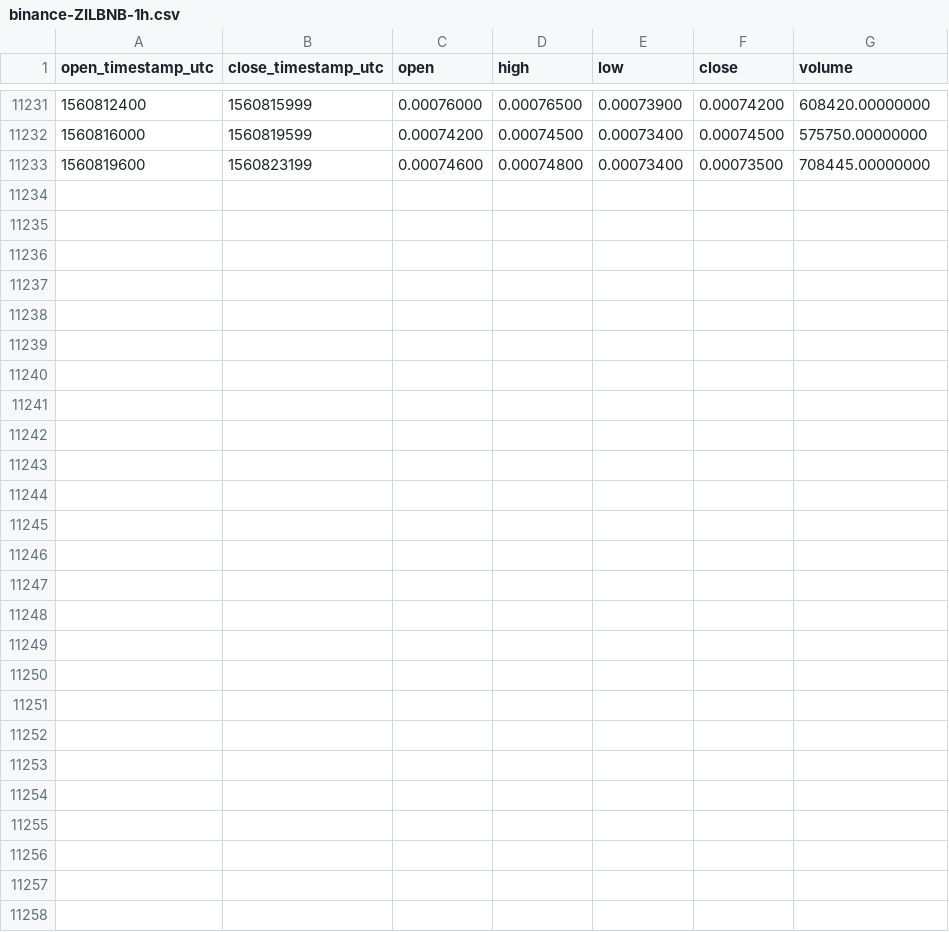
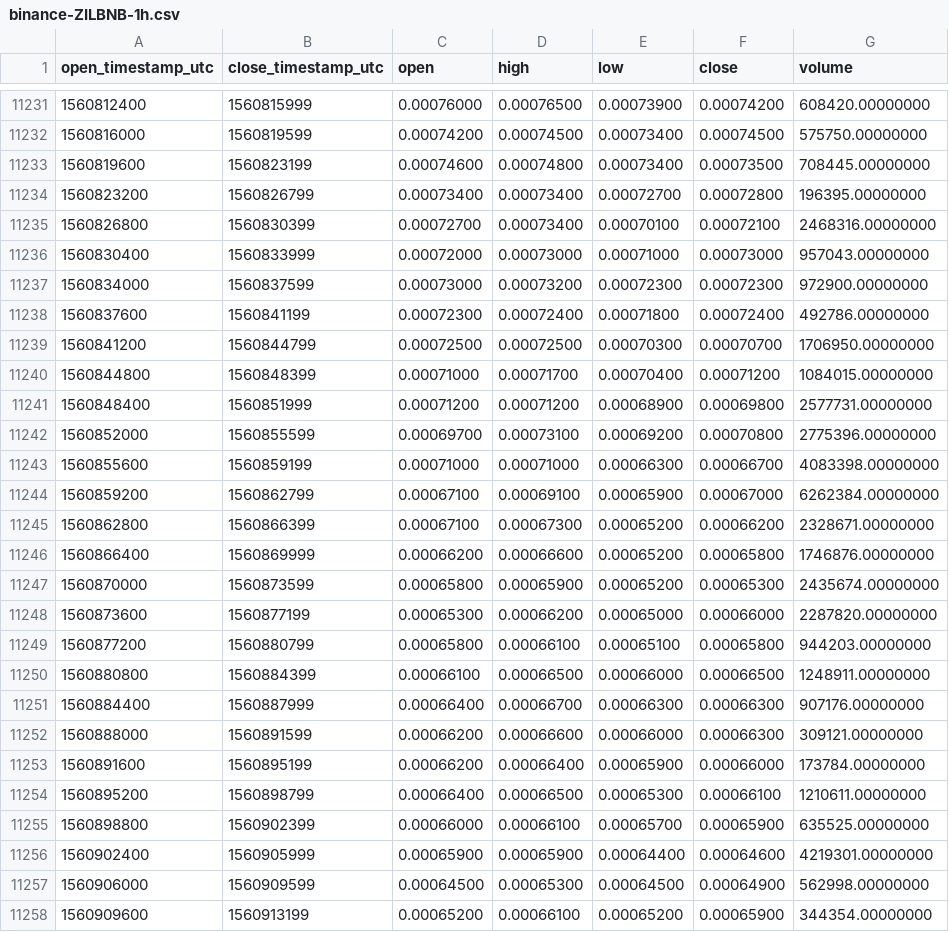
Before and after one commit to cryptobigbro/binance-ZILBNB, a CSV file: binance-ZILBNB-1h.csv, drawn as a sheet; only a part is shown, gaps mark what is left out; the diff names each change by its address in the sheet, - before the commit and + after, or states it on an @@ line.

Commit message:
Update OHLCV data.

```diff
--- a/binance-ZILBNB-1h.csv
+++ b/binance-ZILBNB-1h.csv
+row 11234: 1560823200 | 1560826799 | 0.00073400 | 0.00073400 | 0.00072700 | 0.00072800 | 196395.00000000
+row 11235: 1560826800 | 1560830399 | 0.00072700 | 0.00073400 | 0.00070100 | 0.00072100 | 2468316.00000000
+row 11236: 1560830400 | 1560833999 | 0.00072000 | 0.00073000 | 0.00071000 | 0.00073000 | 957043.00000000
+row 11237: 1560834000 | 1560837599 | 0.00073000 | 0.00073200 | 0.00072300 | 0.00072300 | 972900.00000000
+row 11238: 1560837600 | 1560841199 | 0.00072300 | 0.00072400 | 0.00071800 | 0.00072400 | 492786.00000000
+row 11239: 1560841200 | 1560844799 | 0.00072500 | 0.00072500 | 0.00070300 | 0.00070700 | 1706950.00000000
+row 11240: 1560844800 | 1560848399 | 0.00071000 | 0.00071700 | 0.00070400 | 0.00071200 | 1084015.00000000
+row 11241: 1560848400 | 1560851999 | 0.00071200 | 0.00071200 | 0.00068900 | 0.00069800 | 2577731.00000000
+row 11242: 1560852000 | 1560855599 | 0.00069700 | 0.00073100 | 0.00069200 | 0.00070800 | 2775396.00000000
+row 11243: 1560855600 | 1560859199 | 0.00071000 | 0.00071000 | 0.00066300 | 0.00066700 | 4083398.00000000
+row 11244: 1560859200 | 1560862799 | 0.00067100 | 0.00069100 | 0.00065900 | 0.00067000 | 6262384.00000000
+row 11245: 1560862800 | 1560866399 | 0.00067100 | 0.00067300 | 0.00065200 | 0.00066200 | 2328671.00000000
+row 11246: 1560866400 | 1560869999 | 0.00066200 | 0.00066600 | 0.00065200 | 0.00065800 | 1746876.00000000
+row 11247: 1560870000 | 1560873599 | 0.00065800 | 0.00065900 | 0.00065200 | 0.00065300 | 2435674.00000000
+row 11248: 1560873600 | 1560877199 | 0.00065300 | 0.00066200 | 0.00065000 | 0.00066000 | 2287820.00000000
+row 11249: 1560877200 | 1560880799 | 0.00065800 | 0.00066100 | 0.00065100 | 0.00065800 | 944203.00000000
+row 11250: 1560880800 | 1560884399 | 0.00066100 | 0.00066500 | 0.00066000 | 0.00066500 | 1248911.00000000
+row 11251: 1560884400 | 1560887999 | 0.00066400 | 0.00066700 | 0.00066300 | 0.00066300 | 907176.00000000
+row 11252: 1560888000 | 1560891599 | 0.00066200 | 0.00066600 | 0.00066000 | 0.00066300 | 309121.00000000
+row 11253: 1560891600 | 1560895199 | 0.00066200 | 0.00066400 | 0.00065900 | 0.00066000 | 173784.00000000
+row 11254: 1560895200 | 1560898799 | 0.00066400 | 0.00066500 | 0.00065300 | 0.00066100 | 1210611.00000000
+row 11255: 1560898800 | 1560902399 | 0.00066000 | 0.00066100 | 0.00065700 | 0.00065900 | 635525.00000000
+row 11256: 1560902400 | 1560905999 | 0.00065900 | 0.00065900 | 0.00064400 | 0.00064600 | 4219301.00000000
+row 11257: 1560906000 | 1560909599 | 0.00064500 | 0.00065300 | 0.00064500 | 0.00064900 | 562998.00000000
+row 11258: 1560909600 | 1560913199 | 0.00065200 | 0.00066100 | 0.00065200 | 0.00065900 | 344354.00000000
```
Also changed, not shown: 1 other file.
